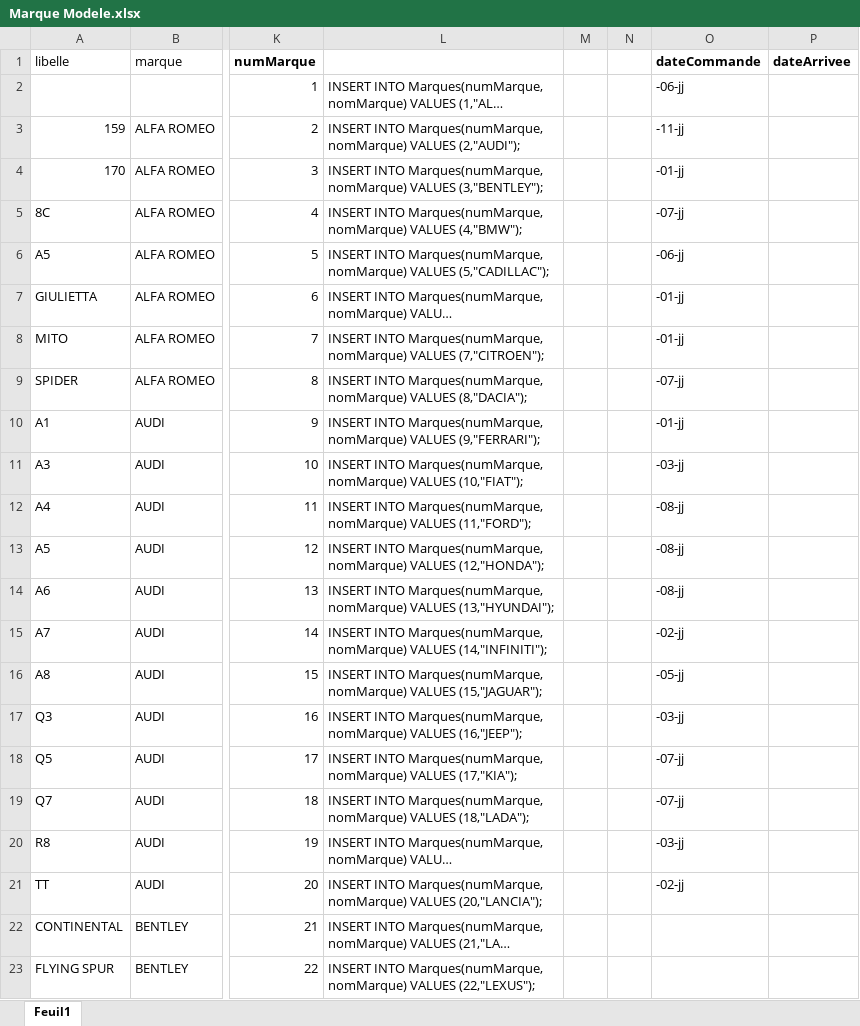
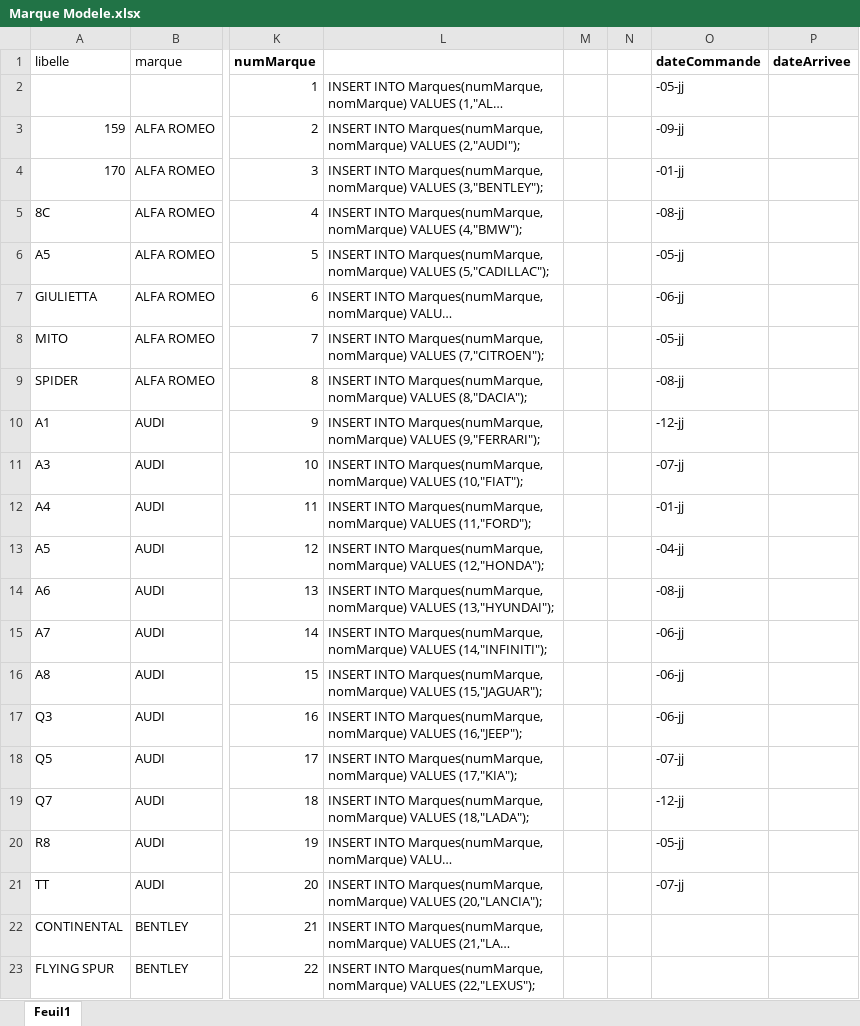
Before and after one commit to Yoan15/CDA22-23_yoan, an Excel workbook: persistance_des_données/mettre_en_place_une_base_de_donnees/exercice_marque_modele_voiture/Marque Modele.xlsx, sheet Feuil1, drawn as a sheet; only a part is shown, gaps mark what is left out; long unchanged cells end in …; values as stored, in another font and other column widths than the file's, no borders; the diff names each change by its address in the sheet, - before the commit and + after, or states it on an @@ line.

Commit message:
progression excel + script insertion donnees stagiaires

```diff
--- a/persistance_des_données/mettre_en_place_une_base_de_donnees/exercice_marque_modele_voiture/Marque Modele.xlsx (sheet Feuil1)
+++ b/persistance_des_données/mettre_en_place_une_base_de_donnees/exercice_marque_modele_voiture/Marque Modele.xlsx (sheet Feuil1)
-O2: -06-jj
+O2: -05-jj
-O3: -11-jj
+O3: -09-jj
-O5: -07-jj
+O5: -08-jj
-O6: -06-jj
+O6: -05-jj
-O7: -01-jj
+O7: -06-jj
-O8: -01-jj
+O8: -05-jj
-O9: -07-jj
+O9: -08-jj
-O10: -01-jj
+O10: -12-jj
-O11: -03-jj
+O11: -07-jj
-O12: -08-jj
+O12: -01-jj
-O13: -08-jj
+O13: -04-jj
-O15: -02-jj
+O15: -06-jj
-O16: -05-jj
+O16: -06-jj
-O17: -03-jj
+O17: -06-jj
-O19: -07-jj
+O19: -12-jj
-O20: -03-jj
+O20: -05-jj
-O21: -02-jj
+O21: -07-jj
```
Also changed, not shown: 3 other files.
